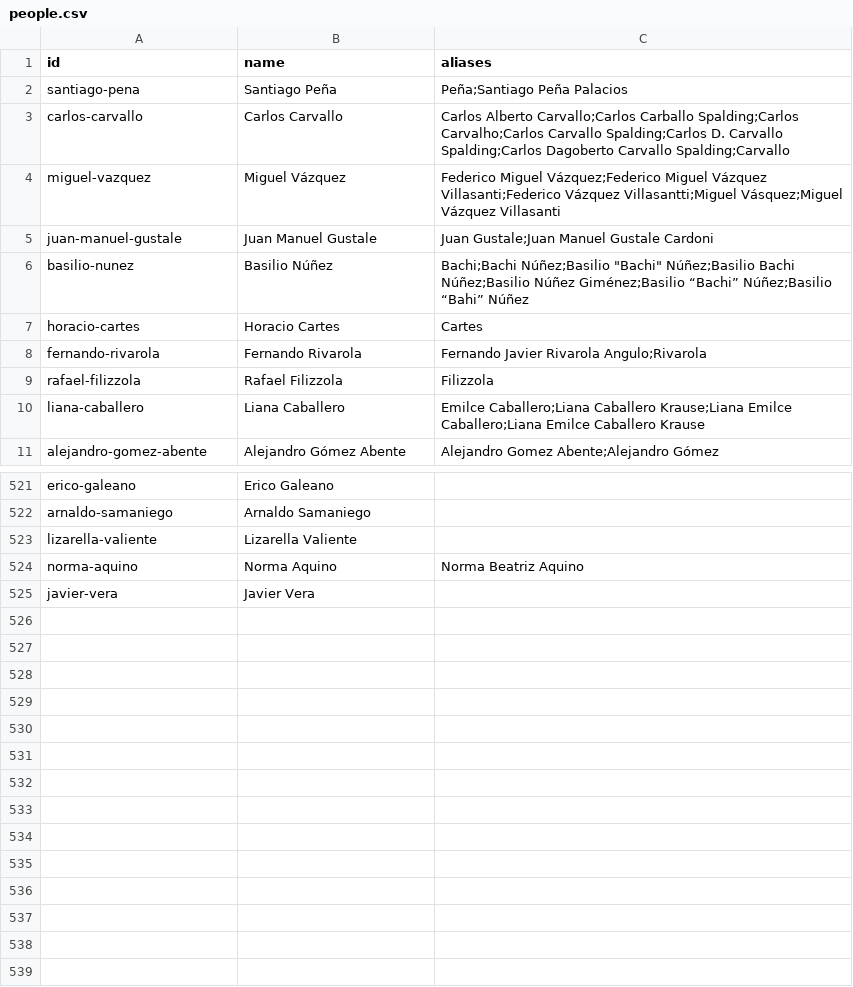
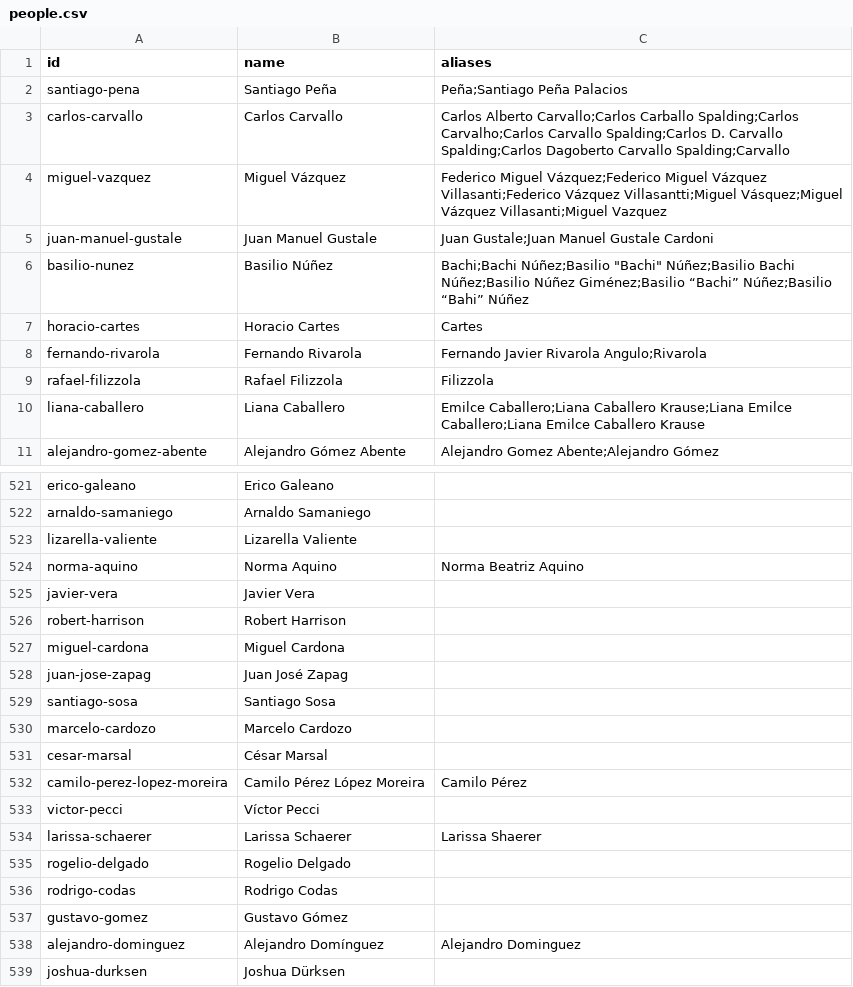
Before and after one commit to neocuella/caso-ueno, a CSV file: data/people.csv, drawn as a sheet; only a part is shown, gaps mark what is left out.

```diff
--- a/data/people.csv
+++ b/data/people.csv
@@ -3,3 +3,3 @@ santiago-pena,Santiago Peña,Peña;Santiago Peña Palacios
 carlos-carvallo,Carlos Carvallo,Carlos Alberto Carvallo;Carlos Carballo Spalding;Carlos Carvalho;Carlos Carvallo Spalding;Carlos D. Carvallo Spalding;Carlos Dagoberto Carvallo Spalding;Carvallo
-miguel-vazquez,Miguel Vázquez,Federico Miguel Vázquez;Federico Miguel Vázquez Villasanti;Federico Vázquez Villasantti;Miguel Vásquez;Miguel Vázquez Villasanti
+miguel-vazquez,Miguel Vázquez,Federico Miguel Vázquez;Federico Miguel Vázquez Villasanti;Federico Vázquez Villasantti;Miguel Vásquez;Miguel Vázquez Villasanti;Miguel Vazquez
 juan-manuel-gustale,Juan Manuel Gustale,Juan Gustale;Juan Manuel Gustale Cardoni
@@ -525 +525,15 @@ norma-aquino,Norma Aquino,Norma Beatriz Aquino
 javier-vera,Javier Vera,
+robert-harrison,Robert Harrison,
+miguel-cardona,Miguel Cardona,
+juan-jose-zapag,Juan José Zapag,
+santiago-sosa,Santiago Sosa,
+marcelo-cardozo,Marcelo Cardozo,
+cesar-marsal,César Marsal,
+camilo-perez-lopez-moreira,Camilo Pérez López Moreira,Camilo Pérez
+victor-pecci,Víctor Pecci,
+larissa-schaerer,Larissa Schaerer,Larissa Shaerer
+rogelio-delgado,Rogelio Delgado,
+rodrigo-codas,Rodrigo Codas,
+gustavo-gomez,Gustavo Gómez,
+alejandro-dominguez,Alejandro Domínguez,Alejandro Dominguez
+joshua-durksen,Joshua Dürksen,
```
Also changed, not shown: data/topics.csv, 3 other files.
